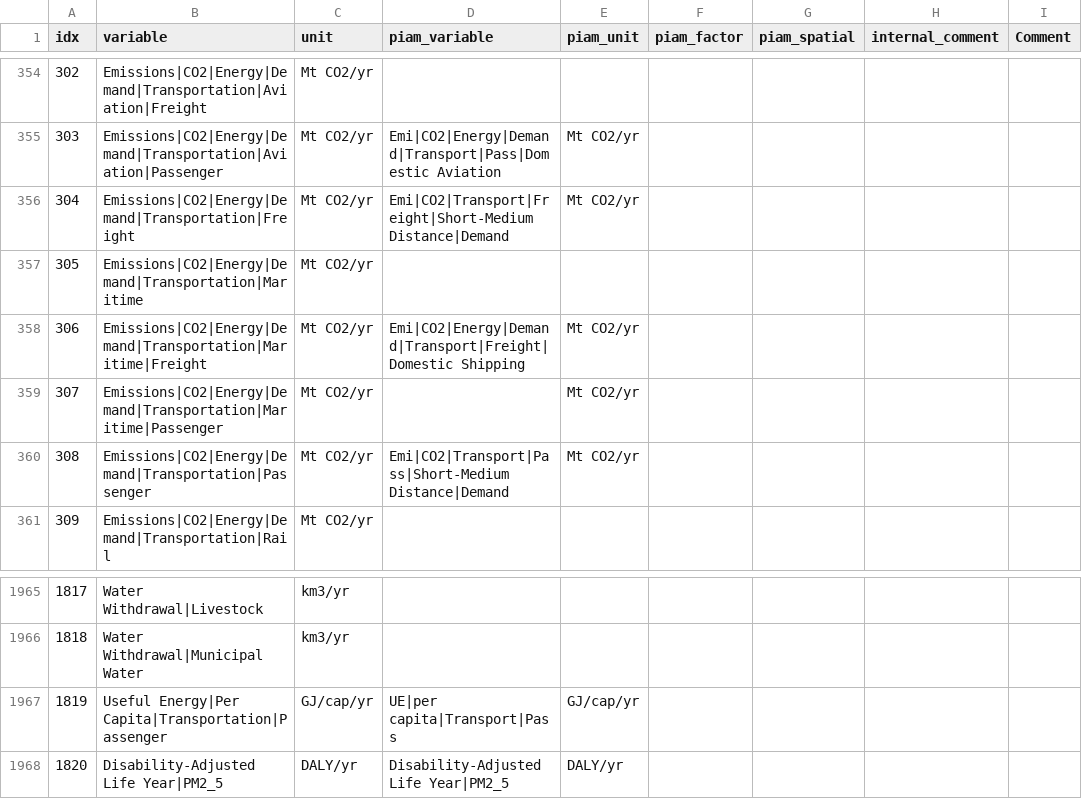
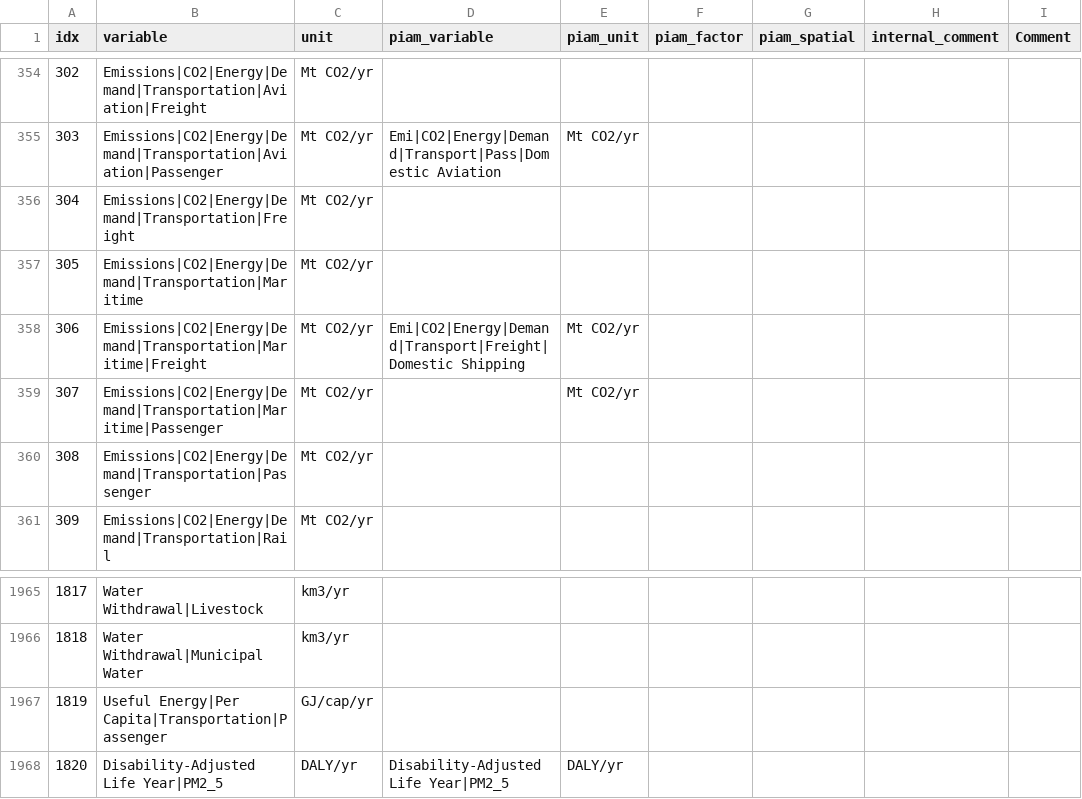
Before and after one commit to tonnrueter/piamInterfaces, a CSV file: inst/mappings/mapping_AR6.csv, drawn as a sheet; only a part is shown, gaps mark what is left out; the diff names each change by its address in the sheet, - before the commit and + after, or states it on an @@ line.

Commit message:
delete missing variables from AR6 mapping
As requested in this issue: https://github.com/pik-piam/edgeTransport/issues/244

```diff
--- a/inst/mappings/mapping_AR6.csv
+++ b/inst/mappings/mapping_AR6.csv
-D356 (piam_variable): Emi|CO2|Transport|Freight|Short-Medium Distance|Demand
+D356 (piam_variable): (empty)
-E356 (piam_unit): Mt CO2/yr
+E356 (piam_unit): (empty)
-D360 (piam_variable): Emi|CO2|Transport|Pass|Short-Medium Distance|Demand
+D360 (piam_variable): (empty)
-E360 (piam_unit): Mt CO2/yr
+E360 (piam_unit): (empty)
-D1967 (piam_variable): UE|per capita|Transport|Pass
+D1967 (piam_variable): (empty)
-E1967 (piam_unit): GJ/cap/yr
+E1967 (piam_unit): (empty)
```
